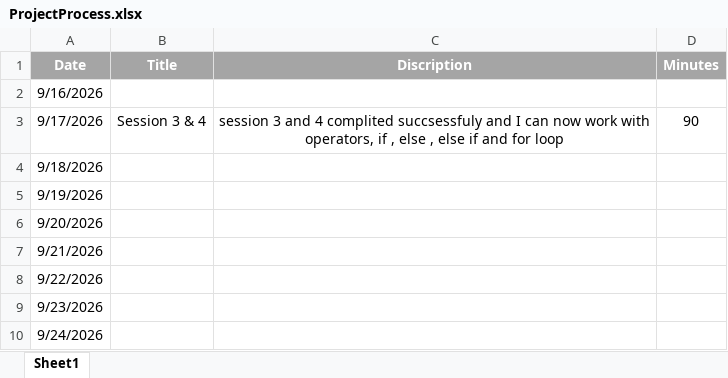
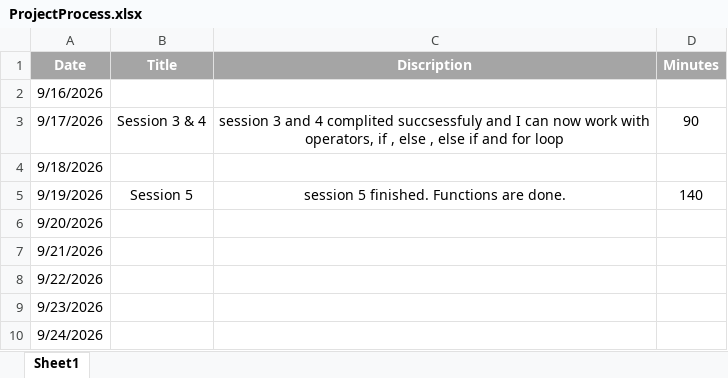
Before and after one commit to AminG82/Go-Learning, an Excel workbook: PR-GO/ProjectProcess.xlsx, sheet Sheet1, drawn as a sheet; only a part is shown; values as stored, in another font and other column widths than the file's, no borders; the diff names each change by its address in the sheet, - before the commit and + after, or states it on an @@ line.

Commit message:
Session 5 complited

```diff
--- a/PR-GO/ProjectProcess.xlsx (sheet Sheet1)
+++ b/PR-GO/ProjectProcess.xlsx (sheet Sheet1)
-B5 (Title): (empty)
+B5 (Title): Session 5
-C5 (Discription): (empty)
+C5 (Discription): session 5 finished. Functions are done.
-D5 (Minutes): (empty)
+D5 (Minutes): 140
```
Also changed, not shown: 1 other file.
